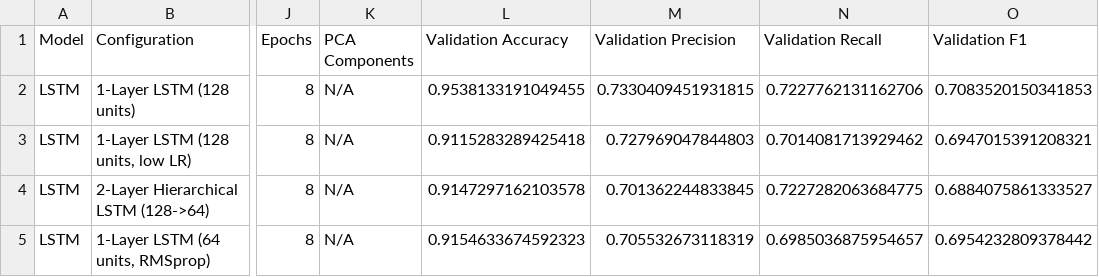
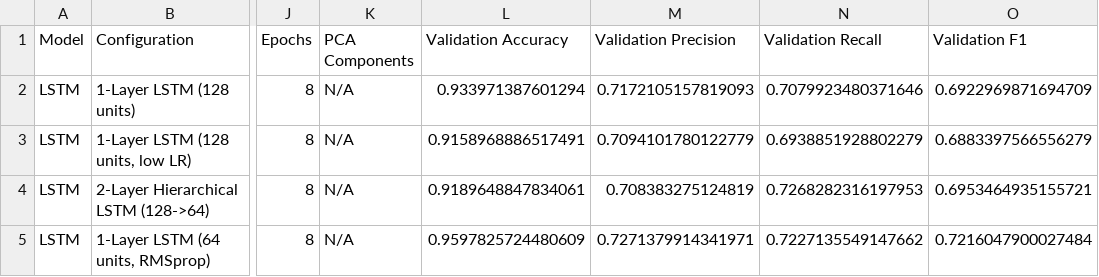
Before and after one commit to kirtika789/CLG, a CSV file: IDS_CICIoT2023/output/hyperparameter_tuning/lstm_tuning_results.csv, drawn as a sheet; only a part is shown, gaps mark what is left out; the diff names each change by its address in the sheet, - before the commit and + after, or states it on an @@ line.

```diff
--- a/IDS_CICIoT2023/output/hyperparameter_tuning/lstm_tuning_results.csv
+++ b/IDS_CICIoT2023/output/hyperparameter_tuning/lstm_tuning_results.csv
-L2 (Validation Accuracy): 0.9538133191049455
+L2 (Validation Accuracy): 0.933971387601294
-M2 (Validation Precision): 0.7330409451931815
+M2 (Validation Precision): 0.7172105157819093
-N2 (Validation Recall): 0.7227762131162706
+N2 (Validation Recall): 0.7079923480371646
-O2 (Validation F1): 0.7083520150341853
+O2 (Validation F1): 0.6922969871694709
-L3 (Validation Accuracy): 0.9115283289425418
+L3 (Validation Accuracy): 0.9158968886517491
-M3 (Validation Precision): 0.727969047844803
+M3 (Validation Precision): 0.7094101780122779
-N3 (Validation Recall): 0.7014081713929462
+N3 (Validation Recall): 0.6938851928802279
-O3 (Validation F1): 0.6947015391208321
+O3 (Validation F1): 0.6883397566556279
-L4 (Validation Accuracy): 0.9147297162103578
+L4 (Validation Accuracy): 0.9189648847834061
-M4 (Validation Precision): 0.701362244833845
+M4 (Validation Precision): 0.708383275124819
-N4 (Validation Recall): 0.7227282063684775
+N4 (Validation Recall): 0.7268282316197953
-O4 (Validation F1): 0.6884075861333527
+O4 (Validation F1): 0.6953464935155721
-L5 (Validation Accuracy): 0.9154633674592323
+L5 (Validation Accuracy): 0.9597825724480609
-M5 (Validation Precision): 0.705532673118319
+M5 (Validation Precision): 0.7271379914341971
-N5 (Validation Recall): 0.6985036875954657
+N5 (Validation Recall): 0.7227135549147662
-O5 (Validation F1): 0.6954232809378442
+O5 (Validation F1): 0.7216047900027484
```
Also changed, not shown: IDS_CICIoT2023/output/confusion_matrices/lstm_confusion_matrix.csv, IDS_CICIoT2023/output/confusion_matrices/random_forest_confusion_matrix.csv, 51 other files.
